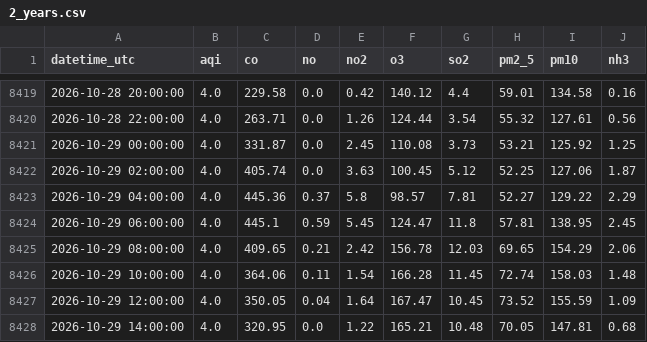
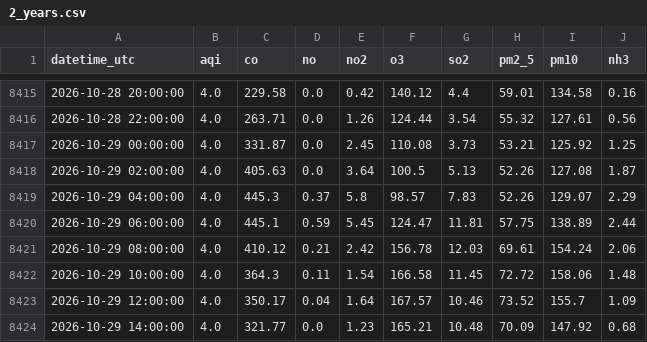
Before and after one commit to Zainab1003/AQIproject, a CSV file: data/2_years.csv, drawn as a sheet; only a part is shown, gaps mark what is left out; the diff covers the shown part only.

```diff
--- a/data/2_years.csv
+++ b/data/2_years.csv
@@ -8421,8 +8417,8 @@ datetime_utc,aqi,co,no,no2,o3,so2,pm2_5,pm10,nh3
 2026-10-29 00:00:00,4.0,331.87,0.0,2.45,110.08,3.73,53.21,125.92,1.25
-2026-10-29 02:00:00,4.0,405.74,0.0,3.63,100.45,5.12,52.25,127.06,1.87
-2026-10-29 04:00:00,4.0,445.36,0.37,5.8,98.57,7.81,52.27,129.22,2.29
-2026-10-29 06:00:00,4.0,445.1,0.59,5.45,124.47,11.8,57.81,138.95,2.45
-2026-10-29 08:00:00,4.0,409.65,0.21,2.42,156.78,12.03,69.65,154.29,2.06
-2026-10-29 10:00:00,4.0,364.06,0.11,1.54,166.28,11.45,72.74,158.03,1.48
-2026-10-29 12:00:00,4.0,350.05,0.04,1.64,167.47,10.45,73.52,155.59,1.09
-2026-10-29 14:00:00,4.0,320.95,0.0,1.22,165.21,10.48,70.05,147.81,0.68
+2026-10-29 02:00:00,4.0,405.63,0.0,3.64,100.5,5.13,52.26,127.08,1.87
+2026-10-29 04:00:00,4.0,445.3,0.37,5.8,98.57,7.83,52.26,129.07,2.29
+2026-10-29 06:00:00,4.0,445.1,0.59,5.45,124.47,11.81,57.75,138.89,2.44
+2026-10-29 08:00:00,4.0,410.12,0.21,2.42,156.78,12.03,69.61,154.24,2.06
+2026-10-29 10:00:00,4.0,364.3,0.11,1.54,166.58,11.45,72.72,158.06,1.48
+2026-10-29 12:00:00,4.0,350.17,0.04,1.64,167.57,10.46,73.52,155.7,1.09
+2026-10-29 14:00:00,4.0,321.77,0.0,1.23,165.21,10.48,70.09,147.92,0.68
```
Also changed, not shown: 4 added rows, 4 removed rows and 49 edited cells elsewhere in this file.
